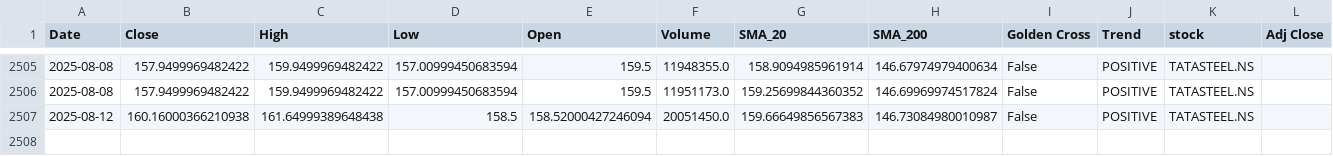
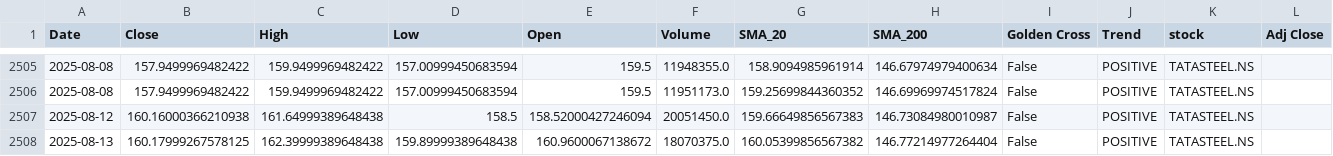
Before and after one commit to sohamdeshpande/nifty-analysis, a CSV file: data/TATASTEEL.NS.csv, drawn as a sheet; only a part is shown, gaps mark what is left out; the diff names each change by its address in the sheet, - before the commit and + after, or states it on an @@ line.

```diff
--- a/data/TATASTEEL.NS.csv
+++ b/data/TATASTEEL.NS.csv
+row 2508: 2025-08-13 | 160.17999267578125 | 162.39999389648438 | 159.89999389648438 | 160.9600067138672 | 18070375.0 | 160.05399856567382 | 146.77214977264404 | False | POSITIVE | TATASTEEL.NS
```
Also changed, not shown: data/ADANIPORTS.NS.csv, data/ICICIBANK.NS.csv, 47 other files.
